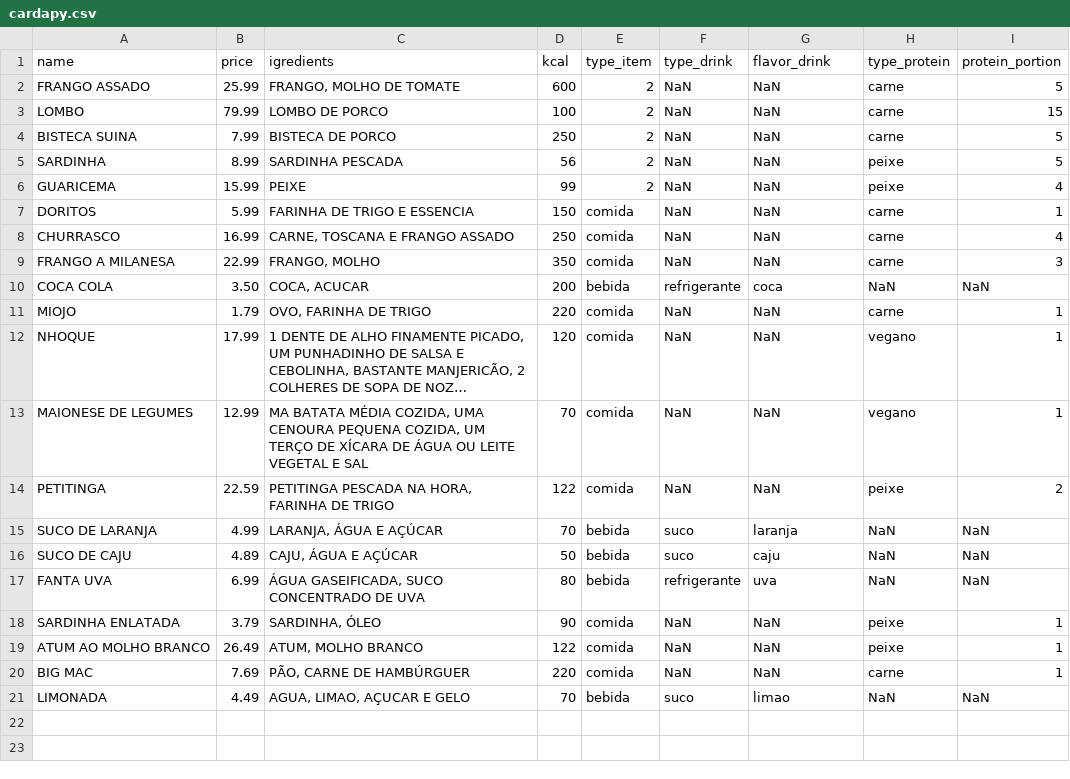
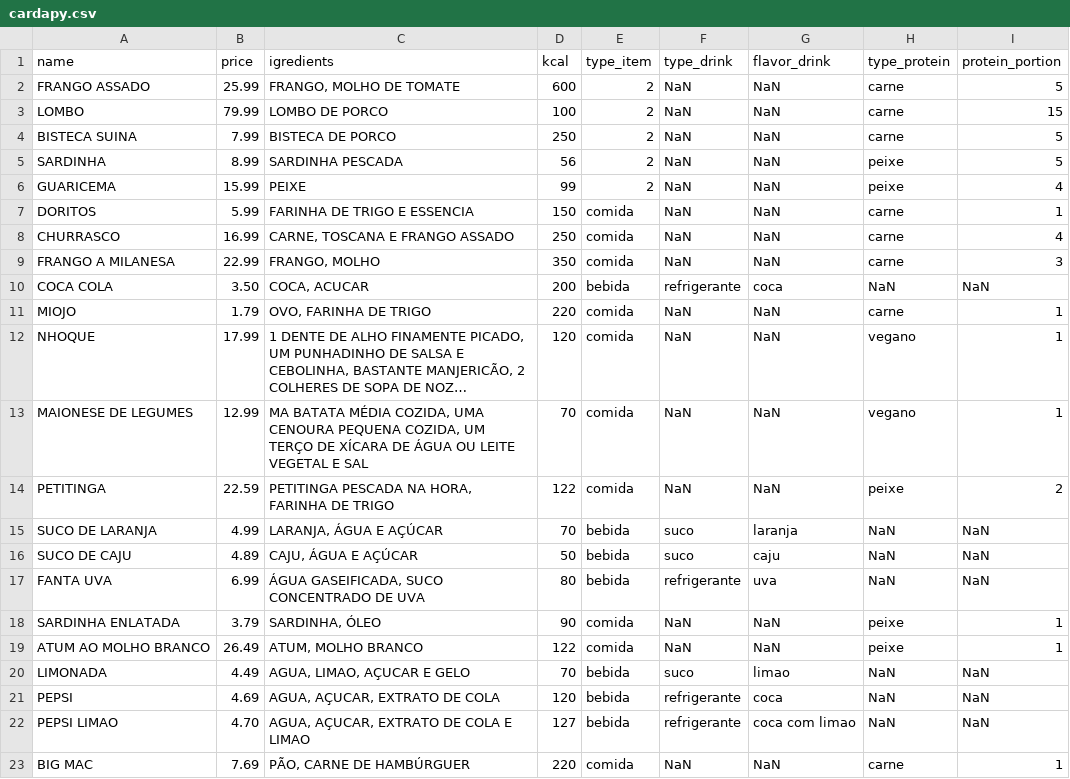
Before and after one commit to fsilva-c/BTree_ED2, a CSV file: cardapy.csv, drawn as a sheet; long unchanged cells end in ….

Commit message:
Ajuste metodo cadastrar item e correcao de bugs

```diff
--- a/cardapy.csv
+++ b/cardapy.csv
@@ -19,3 +19,5 @@ SARDINHA ENLATADA,3.79,"SARDINHA, ÓLEO",90,comida,NaN,NaN,peixe,1
 ATUM AO MOLHO BRANCO,26.49,"ATUM, MOLHO BRANCO",122,comida,NaN,NaN,peixe,1
+LIMONADA,4.49,"AGUA, LIMAO, AÇUCAR E GELO",70,bebida,suco,limao,NaN,NaN
+PEPSI,4.69,"AGUA, AÇUCAR, EXTRATO DE COLA",120,bebida,refrigerante,coca,NaN,NaN
+PEPSI LIMAO,4.70,"AGUA, AÇUCAR, EXTRATO DE COLA E LIMAO",127,bebida,refrigerante,coca com limao,NaN,NaN
 BIG MAC,7.69,"PÃO, CARNE DE HAMBÚRGUER",220,comida,NaN,NaN,carne,1
-LIMONADA,4.49,"AGUA, LIMAO, AÇUCAR E GELO",70,bebida,suco,limao,NaN,NaN
```
Also changed, not shown: 2 other files.
